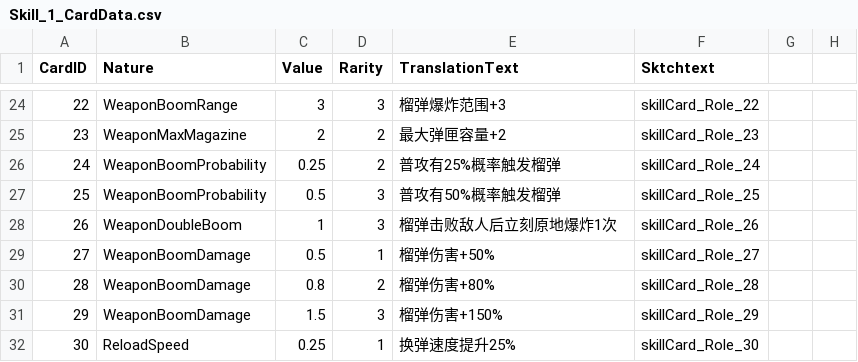
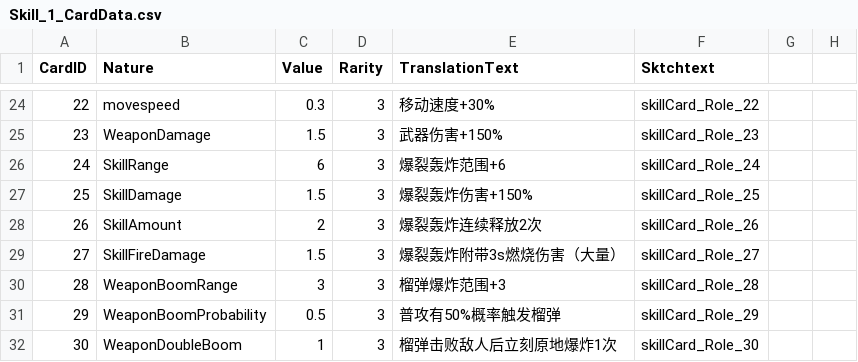
Before and after one commit to WindGod-Project-For-Garena/Offline-PVE, a CSV file: Assets/Scripts/DataCSV/Skill_1_CardData.csv, drawn as a sheet; only a part is shown, gaps mark what is left out; the diff covers the shown part only; the diff names each change by its address in the sheet, - before the commit and + after, or states it on an @@ line.

```diff
--- a/Assets/Scripts/DataCSV/Skill_1_CardData.csv
+++ b/Assets/Scripts/DataCSV/Skill_1_CardData.csv
-B24 (Nature): WeaponBoomRange
+B24 (Nature): movespeed
-C24 (Value): 3
+C24 (Value): 0.3
-E24 (TranslationText): 榴弹爆炸范围+3
+E24 (TranslationText): 移动速度+30%
-B25 (Nature): WeaponMaxMagazine
+B25 (Nature): WeaponDamage
-C25 (Value): 2
+C25 (Value): 1.5
-D25:D26 (Rarity): 2
+D25:D26 (Rarity): 3
-E25 (TranslationText): 最大弹匣容量+2
+E25 (TranslationText): 武器伤害+150%
-B26 (Nature): WeaponBoomProbability
+B26 (Nature): SkillRange
-C26 (Value): 0.25
+C26 (Value): 6
-E26 (TranslationText): 普攻有25%概率触发榴弹
+E26 (TranslationText): 爆裂轰炸范围+6
-B27 (Nature): WeaponBoomProbability
+B27 (Nature): SkillDamage
-C27 (Value): 0.5
+C27 (Value): 1.5
-E27 (TranslationText): 普攻有50%概率触发榴弹
+E27 (TranslationText): 爆裂轰炸伤害+150%
-B28 (Nature): WeaponDoubleBoom
+B28 (Nature): SkillAmount
-C28 (Value): 1
+C28 (Value): 2
-E28 (TranslationText): 榴弹击败敌人后立刻原地爆炸1次
+E28 (TranslationText): 爆裂轰炸连续释放2次
-B29 (Nature): WeaponBoomDamage
+B29 (Nature): SkillFireDamage
-C29 (Value): 0.5
+C29 (Value): 1.5
-D29 (Rarity): 1
+D29 (Rarity): 3
-E29 (TranslationText): 榴弹伤害+50%
+E29 (TranslationText): 爆裂轰炸附带3s燃烧伤害（大量）
-B30 (Nature): WeaponBoomDamage
+B30 (Nature): WeaponBoomRange
-C30 (Value): 0.8
+C30 (Value): 3
-D30 (Rarity): 2
+D30 (Rarity): 3
-E30 (TranslationText): 榴弹伤害+80%
+E30 (TranslationText): 榴弹爆炸范围+3
-B31 (Nature): WeaponBoomDamage
+B31 (Nature): WeaponBoomProbability
-C31 (Value): 1.5
+C31 (Value): 0.5
-E31 (TranslationText): 榴弹伤害+150%
+E31 (TranslationText): 普攻有50%概率触发榴弹
-B32 (Nature): ReloadSpeed
+B32 (Nature): WeaponDoubleBoom
-C32 (Value): 0.25
+C32 (Value): 1
-D32 (Rarity): 1
+D32 (Rarity): 3
-E32 (TranslationText): 换弹速度提升25%
+E32 (TranslationText): 榴弹击败敌人后立刻原地爆炸1次
```
Also changed, not shown: 70 edited cells elsewhere in this file, Assets/Scripts/DataCSV/Skill_2_CardData.csv, Temp/PackageHistory/last_FERuntime.prl.csv, 38 other files.
